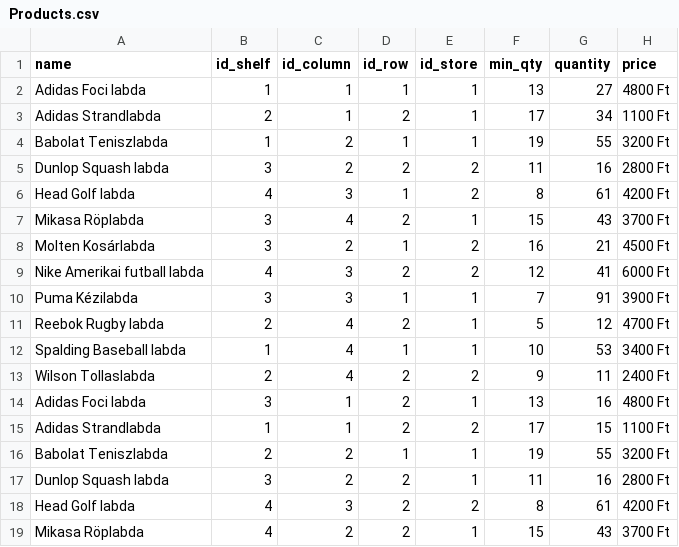
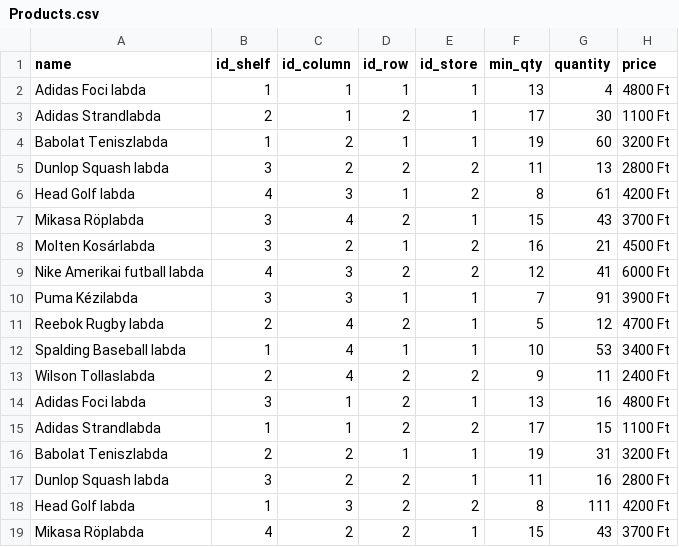
Before and after one commit to baloghakos1/nyilvantartas, a CSV file: Products.csv, drawn as a sheet.

```diff
--- a/Products.csv
+++ b/Products.csv
@@ -1,6 +1,6 @@
 name,id_shelf,id_column,id_row,id_store,min_qty,quantity,price
-Adidas Foci labda,1,1,1,1,13,27,4800 Ft
-Adidas Strandlabda,2,1,2,1,17,34,1100 Ft
-Babolat Teniszlabda,1,2,1,1,19,55,3200 Ft
-Dunlop Squash labda,3,2,2,2,11,16,2800 Ft
+Adidas Foci labda,1,1,1,1,13,4,4800 Ft
+Adidas Strandlabda,2,1,2,1,17,30,1100 Ft
+Babolat Teniszlabda,1,2,1,1,19,60,3200 Ft
+Dunlop Squash labda,3,2,2,2,11,13,2800 Ft
 Head Golf labda,4,3,1,2,8,61,4200 Ft
@@ -15,5 +15,5 @@ Adidas Foci labda,3,1,2,1,13,16,4800 Ft
 Adidas Strandlabda,1,1,2,2,17,15,1100 Ft
-Babolat Teniszlabda,2,2,1,1,19,55,3200 Ft
+Babolat Teniszlabda,2,2,1,1,19,31,3200 Ft
 Dunlop Squash labda,3,2,2,1,11,16,2800 Ft
-Head Golf labda,4,3,2,2,8,61,4200 Ft
+Head Golf labda,1,3,2,2,8,111,4200 Ft
 Mikasa Röplabda,4,2,2,1,15,43,3700 Ft
```
Also changed, not shown: 7 other files.
